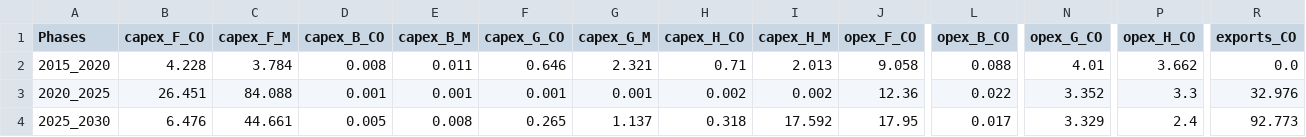
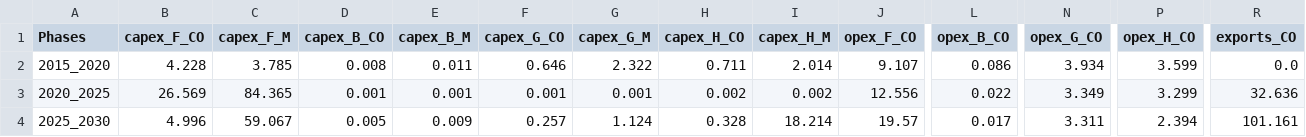
Before and after one commit to energyscope/EnergyScope_coupling_GEMMES, a CSV file: EnergyScope_Pathway/src/Energy_system_costs_aggregated.csv, drawn as a sheet; only a part is shown, gaps mark what is left out; the diff covers the shown part only; the diff names each change by its address in the sheet, - before the commit and + after, or states it on an @@ line.

Commit message:
Added equation for max export capacity

```diff
--- a/EnergyScope_Pathway/src/Energy_system_costs_aggregated.csv
+++ b/EnergyScope_Pathway/src/Energy_system_costs_aggregated.csv
-C2 (capex_F_M): 3.784
+C2 (capex_F_M): 3.785
-G2 (capex_G_M): 2.321
+G2 (capex_G_M): 2.322
-H2 (capex_H_CO): 0.71
+H2 (capex_H_CO): 0.711
-I2 (capex_H_M): 2.013
+I2 (capex_H_M): 2.014
-J2 (opex_F_CO): 9.058
+J2 (opex_F_CO): 9.107
-L2 (opex_B_CO): 0.088
+L2 (opex_B_CO): 0.086
-N2 (opex_G_CO): 4.01
+N2 (opex_G_CO): 3.934
-P2 (opex_H_CO): 3.662
+P2 (opex_H_CO): 3.599
-B3 (capex_F_CO): 26.451
+B3 (capex_F_CO): 26.569
-C3 (capex_F_M): 84.088
+C3 (capex_F_M): 84.365
-J3 (opex_F_CO): 12.36
+J3 (opex_F_CO): 12.556
-N3 (opex_G_CO): 3.352
+N3 (opex_G_CO): 3.349
-P3 (opex_H_CO): 3.3
+P3 (opex_H_CO): 3.299
-R3 (exports_CO): 32.976
+R3 (exports_CO): 32.636
-B4 (capex_F_CO): 6.476
+B4 (capex_F_CO): 4.996
-C4 (capex_F_M): 44.661
+C4 (capex_F_M): 59.067
-E4 (capex_B_M): 0.008
+E4 (capex_B_M): 0.009
-F4 (capex_G_CO): 0.265
+F4 (capex_G_CO): 0.257
-G4 (capex_G_M): 1.137
+G4 (capex_G_M): 1.124
-H4 (capex_H_CO): 0.318
+H4 (capex_H_CO): 0.328
-I4 (capex_H_M): 17.592
+I4 (capex_H_M): 18.214
-J4 (opex_F_CO): 17.95
+J4 (opex_F_CO): 19.57
-N4 (opex_G_CO): 3.329
+N4 (opex_G_CO): 3.311
-P4 (opex_H_CO): 2.4
+P4 (opex_H_CO): 2.394
-R4 (exports_CO): 92.773
+R4 (exports_CO): 101.161
```
Also changed, not shown: 42 edited cells elsewhere in this file, EnergyScope_Pathway/src/EUD_2021.csv, EnergyScope_Pathway/src/EUD_2026.csv, 12 other files.
